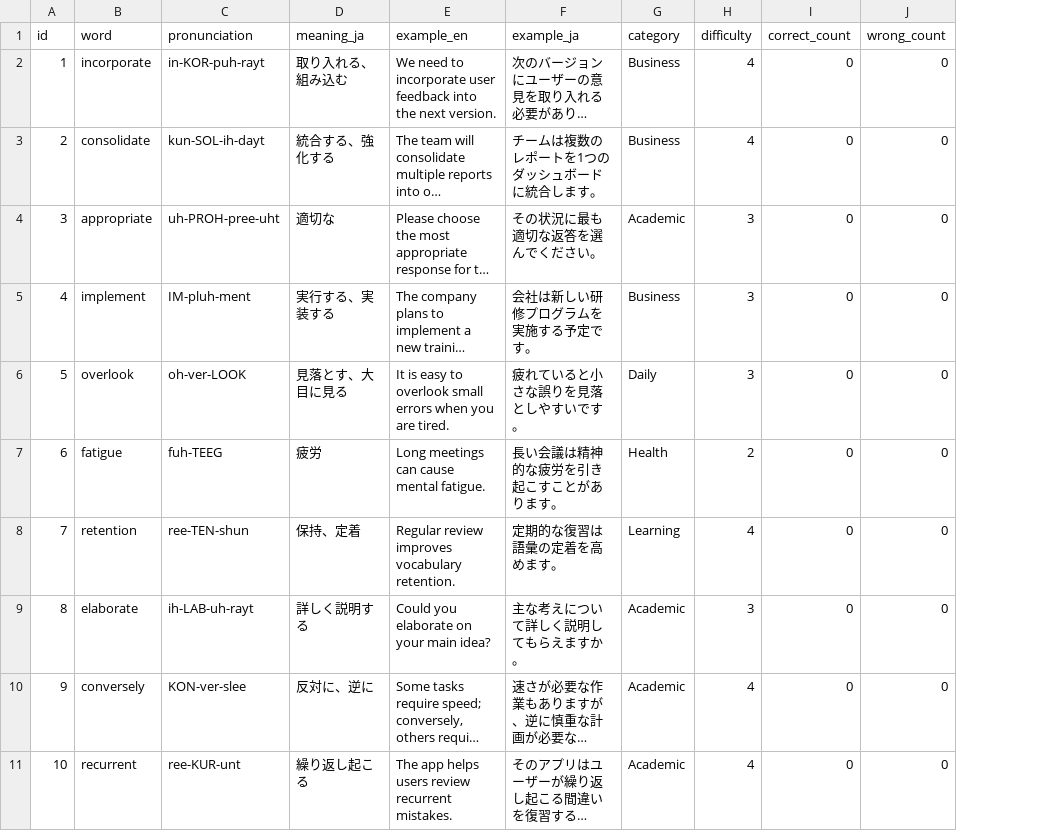
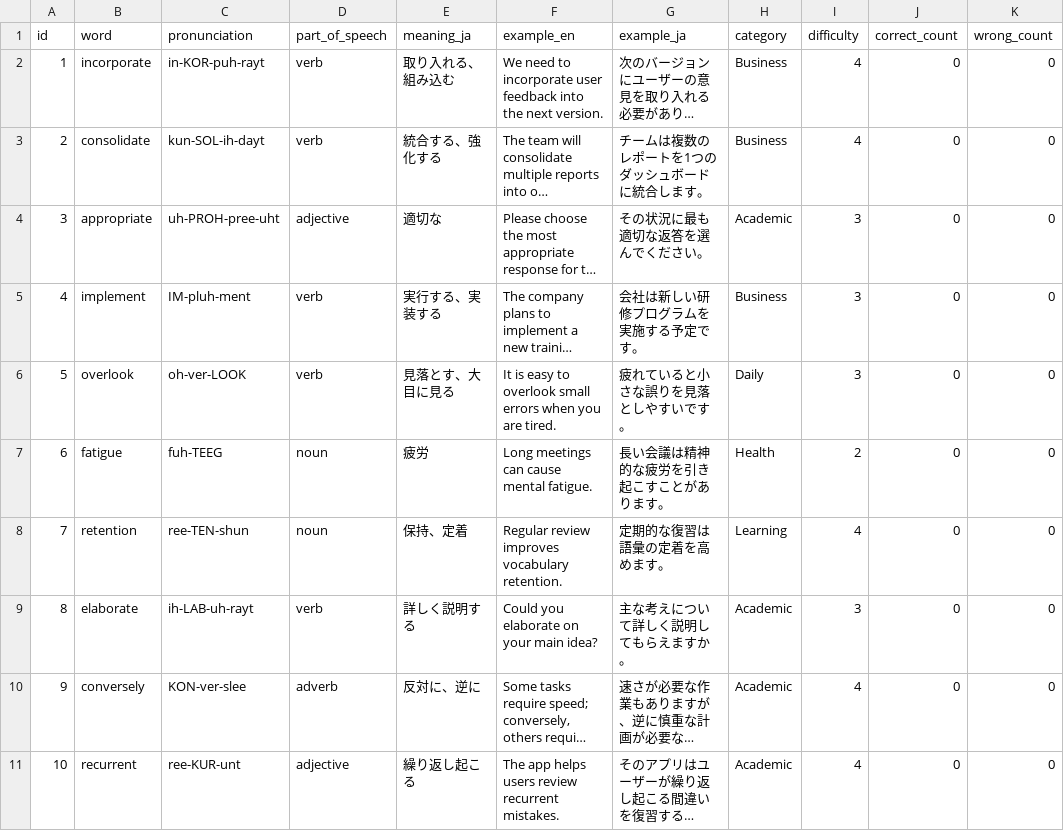
Before and after one commit to emozy1977/english-vocab-app, a CSV file: words.csv, drawn as a sheet; only a part is shown; long unchanged cells end in …; the diff names each change by its address in the sheet, - before the commit and + after, or states it on an @@ line.

Commit message:
Add part of speech to sample words

```diff
--- a/words.csv
+++ b/words.csv
+column D (part_of_speech), rows 2-11: verb | verb | adjective | verb | verb | noun | noun | verb | adverb | adjective
```
